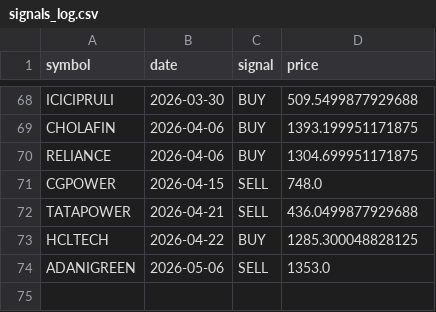
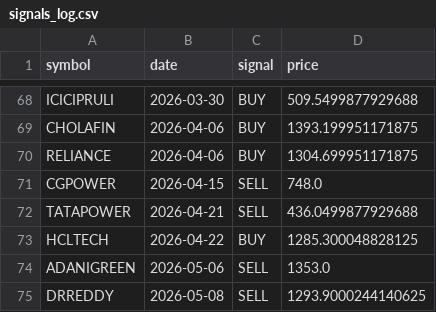
Before and after one commit to VarenyamParashar/sma-strategy-bot, a CSV file: signals_log.csv, drawn as a sheet; only a part is shown, gaps mark what is left out.

```diff
--- a/signals_log.csv
+++ b/signals_log.csv
@@ -74 +74,2 @@ HCLTECH,2026-04-22,BUY,1285.300048828125
 ADANIGREEN,2026-05-06,SELL,1353.0
+DRREDDY,2026-05-08,SELL,1293.9000244140625
```
